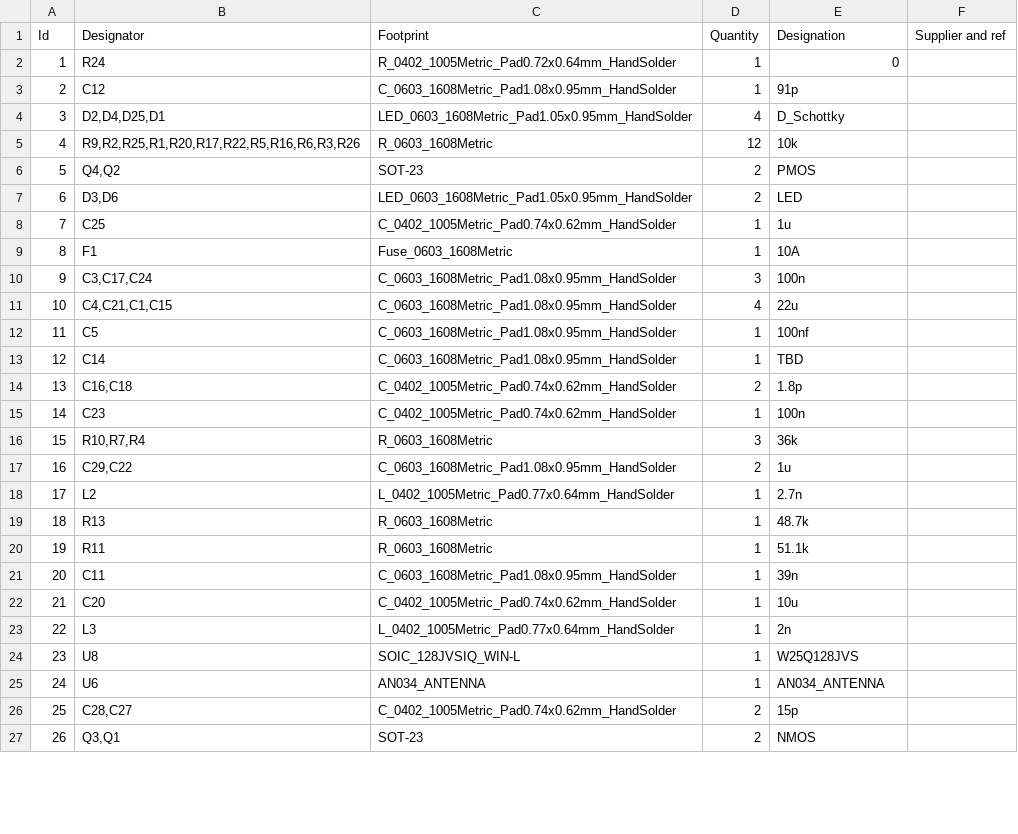
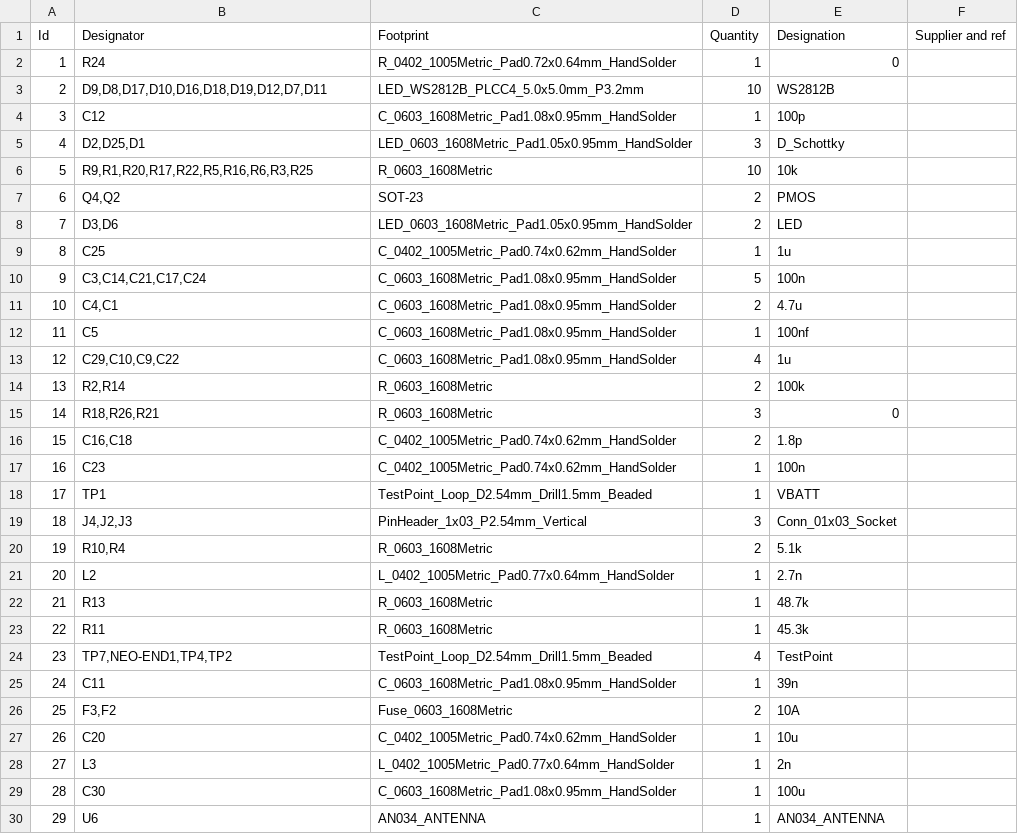
Before and after one commit to Sherpent/sherpent, a CSV file: elec/SHERPENT20250113/SHERPENT20250113.csv, drawn as a sheet; only a part is shown; the shorter side is filled out with more unchanged rows; removed rows and columns are numbered as before the commit, all else as after; the diff covers the shown part only; the diff names each change by its address in the sheet, - before the commit and + after, or states it on an @@ line.

```diff
--- a/elec/SHERPENT20250113/SHERPENT20250113.csv
+++ b/elec/SHERPENT20250113/SHERPENT20250113.csv
+row 3: 2 | D9,D8,D17,D10,D16,D18,D19,D12,D7,D11 | LED_WS2812B_PLCC4_5.0x5.0mm_P3.2mm | 10 | WS2812B
@@ column A (Id) renumbered between rows 4 and 55 @@
-E4 (Designation): 91p
+E4 (Designation): 100p
-B5 (Designator): D2,D4,D25,D1
+B5 (Designator): D2,D25,D1
-D5 (Quantity): 4
+D5 (Quantity): 3
-B6 (Designator): R9,R2,R25,R1,R20,R17,R22,R5,R16,R6,R3,R26
+B6 (Designator): R9,R1,R20,R17,R22,R5,R16,R6,R3,R25
-D6 (Quantity): 12
+D6 (Quantity): 10
-row 9: 8 | F1 | Fuse_0603_1608Metric | 1 | 10A
-B10 (Designator): C3,C17,C24
+B10 (Designator): C3,C14,C21,C17,C24
-D10 (Quantity): 3
+D10 (Quantity): 5
-row 11: 10 | C4,C21,C1,C15 | C_0603_1608Metric_Pad1.08x0.95mm_HandSolder | 4 | 22u
+row 11: 10 | C4,C1 | C_0603_1608Metric_Pad1.08x0.95mm_HandSolder | 2 | 4.7u
-row 13: 12 | C14 | C_0603_1608Metric_Pad1.08x0.95mm_HandSolder | 1 | TBD
+row 13: 12 | C29,C10,C9,C22 | C_0603_1608Metric_Pad1.08x0.95mm_HandSolder | 4 | 1u
+row 14: 13 | R2,R14 | R_0603_1608Metric | 2 | 100k
+row 15: 14 | R18,R26,R21 | R_0603_1608Metric | 3 | 0
-row 16: 15 | R10,R7,R4 | R_0603_1608Metric | 3 | 36k
-row 17: 16 | C29,C22 | C_0603_1608Metric_Pad1.08x0.95mm_HandSolder | 2 | 1u
+row 18: 17 | TP1 | TestPoint_Loop_D2.54mm_Drill1.5mm_Beaded | 1 | VBATT
+row 19: 18 | J4,J2,J3 | PinHeader_1x03_P2.54mm_Vertical | 3 | Conn_01x03_Socket
+row 20: 19 | R10,R4 | R_0603_1608Metric | 2 | 5.1k
-E23 (Designation): 51.1k
+E23 (Designation): 45.3k
+row 24: 23 | TP7,NEO-END1,TP4,TP2 | TestPoint_Loop_D2.54mm_Drill1.5mm_Beaded | 4 | TestPoint
+row 26: 25 | F3,F2 | Fuse_0603_1608Metric | 2 | 10A
-row 24: 23 | U8 | SOIC_128JVSIQ_WIN-L | 1 | W25Q128JVS
+row 29: 28 | C30 | C_0603_1608Metric_Pad1.08x0.95mm_HandSolder | 1 | 100u
```
Also changed, not shown: 12 added rows, 6 removed rows and 3 edited cells elsewhere in this file, 1 other file.
